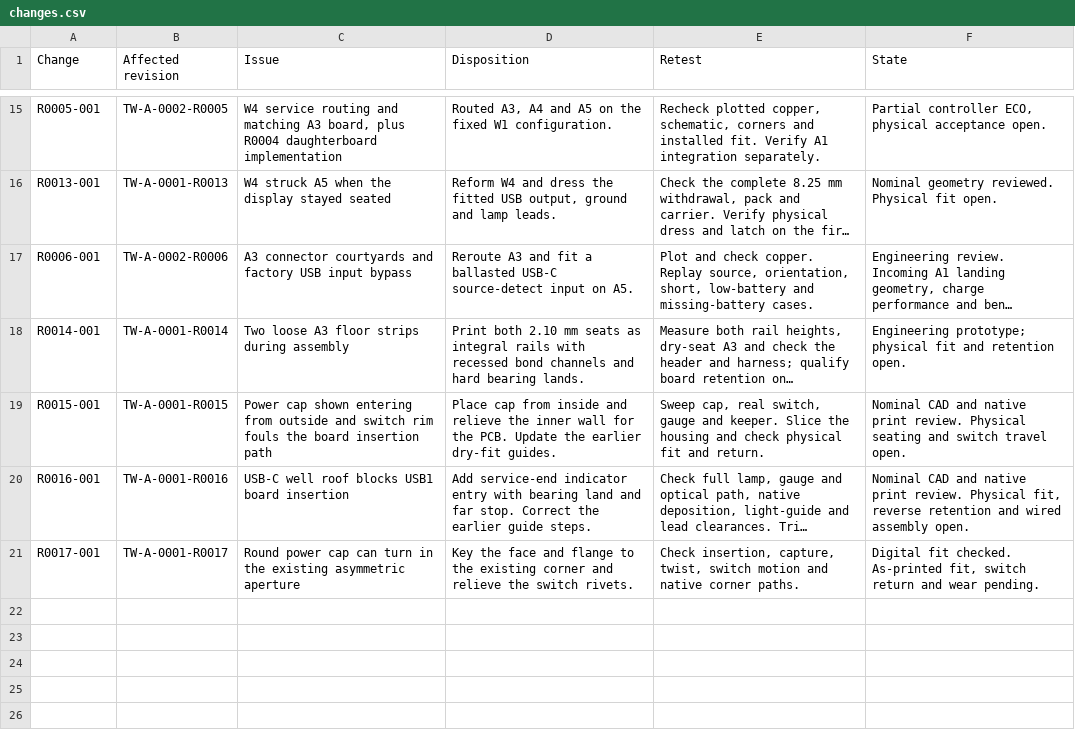
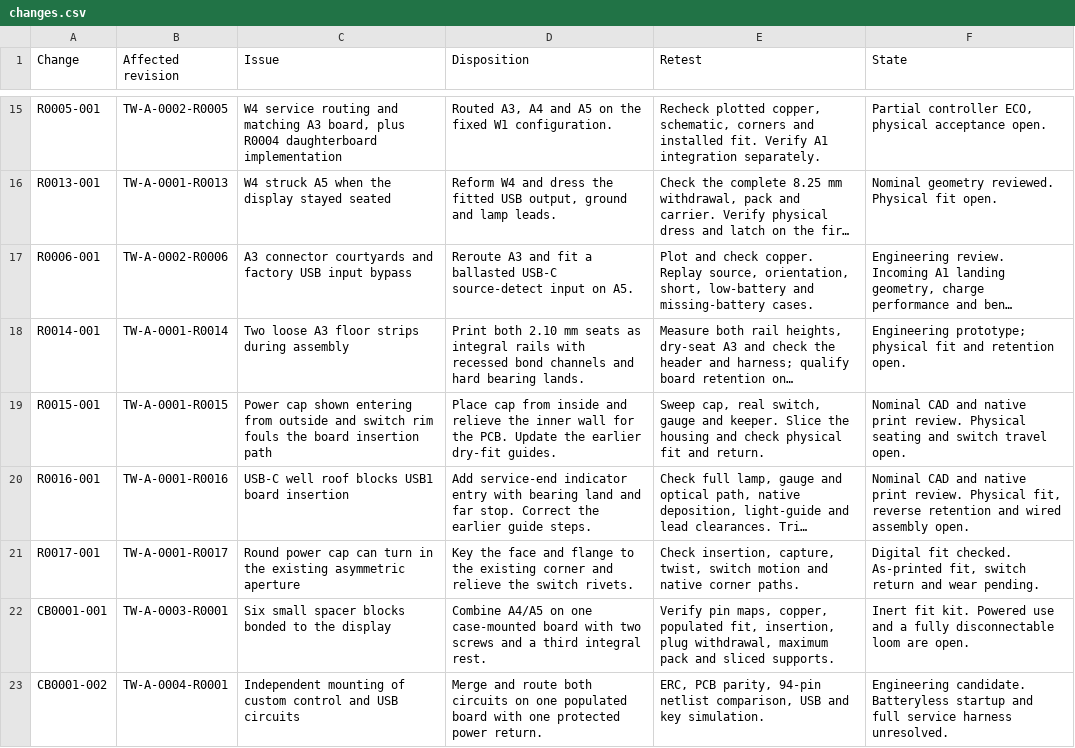
Before and after one commit to natthapolvanasrivilai/thai-waters-handheld, a CSV file: quality/changes.csv, drawn as a sheet; only a part is shown, gaps mark what is left out; long unchanged cells end in …; the diff names each change by its address in the sheet, - before the commit and + after, or states it on an @@ line.

```diff
--- a/quality/changes.csv
+++ b/quality/changes.csv
+row 22: CB0001-001 | TW-A-0003-R0001 | Six small spacer blocks bonded to the display | Combine A4/A5 on one case-mounted board with two screws and a third integral rest. | Verify pin maps, copper, populated fit, insertion, plug withdrawal, maximum pack and sliced supports. | Inert fit kit. Powered use and a fully disconnectable loom are open.
+row 23: CB0001-002 | TW-A-0004-R0001 | Independent mounting of custom control and USB circuits | Merge and route both circuits on one populated board with one protected power return. | ERC, PCB parity, 94-pin netlist comparison, USB and key simulation. | Engineering candidate. Batteryless startup and full service harness unresolved.
```
Also changed, not shown: hardware/revisions/assemblies.csv, hardware/revisions/members.csv, 45 other files.
